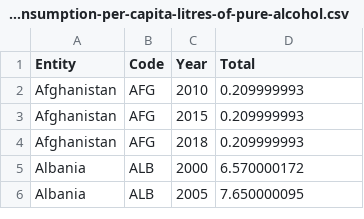
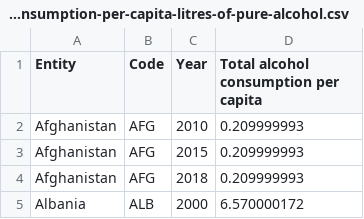
Before and after one commit to jagat0112/python-interactive, a CSV file: total-alcohol-consumption-per-capita-litres-of-pure-alcohol.csv, drawn as a sheet; only a part is shown; the shorter side is filled out with more unchanged rows.

Commit message:
up

```diff
--- a/total-alcohol-consumption-per-capita-litres-of-pure-alcohol.csv
+++ b/total-alcohol-consumption-per-capita-litres-of-pure-alcohol.csv
@@ -1,2 +1,2 @@
-Entity,Code,Year,Total
+Entity,Code,Year,Total alcohol consumption per capita
 Afghanistan,AFG,2010,0.209999993
```
